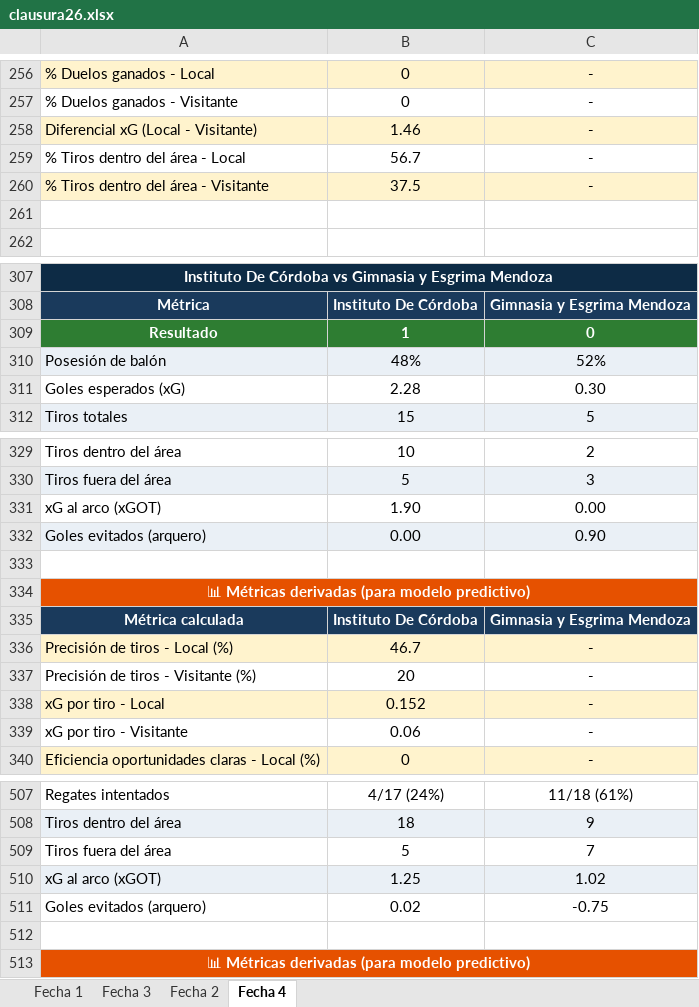
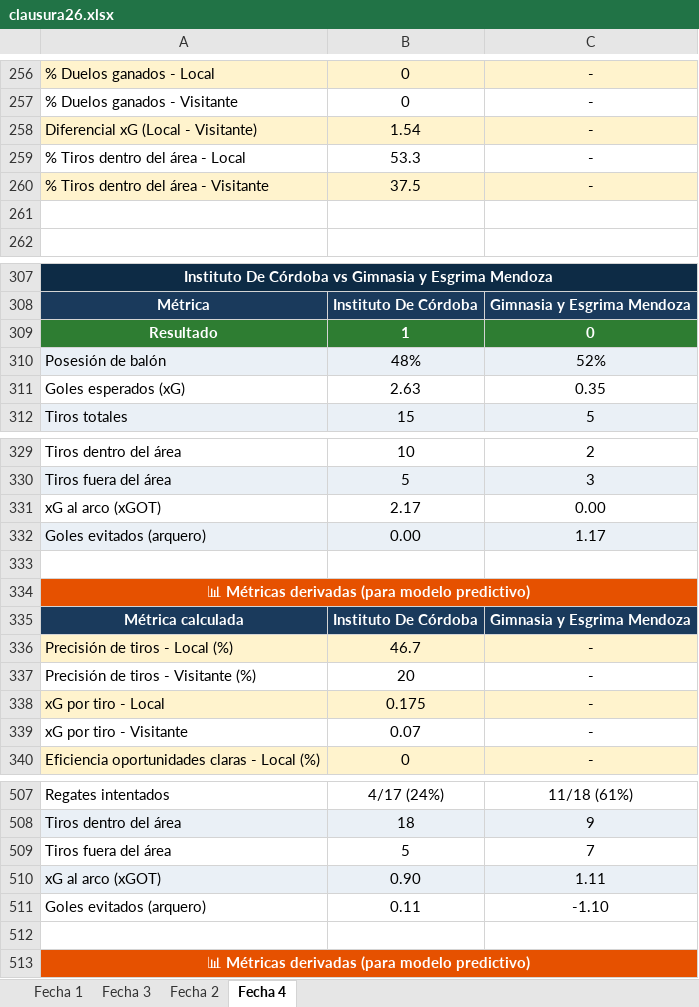
Before and after one commit to cherno559/lpf_pred, an Excel workbook: data/actual/clausura26.xlsx, sheet Fecha 4, drawn as a sheet; only a part is shown, gaps mark what is left out; values as stored, in another font and other column widths than the file's, no borders; the diff covers the shown part only; the diff names each change by its address in the sheet, - before the commit and + after, or states it on an @@ line.

```diff
--- a/data/actual/clausura26.xlsx (sheet Fecha 4)
+++ b/data/actual/clausura26.xlsx (sheet Fecha 4)
-B258: 1.46
+B258: 1.54
-B259: 56.7
+B259: 53.3
-B311: 2.28
+B311: 2.63
-C311: 0.30
+C311: 0.35
-B331: 1.90
+B331: 2.17
-C332: 0.90
+C332: 1.17
-B338: 0.152
+B338: 0.175
-B339: 0.06
+B339: 0.07
-B510: 1.25
+B510: 0.90
-C510: 1.02
+C510: 1.11
-B511: 0.02
+B511: 0.11
-C511: -0.75
+C511: -1.10
```
Also changed, not shown: 89 added rows, 1 removed row and 26 edited cells elsewhere in this sheet, 1 other file.
